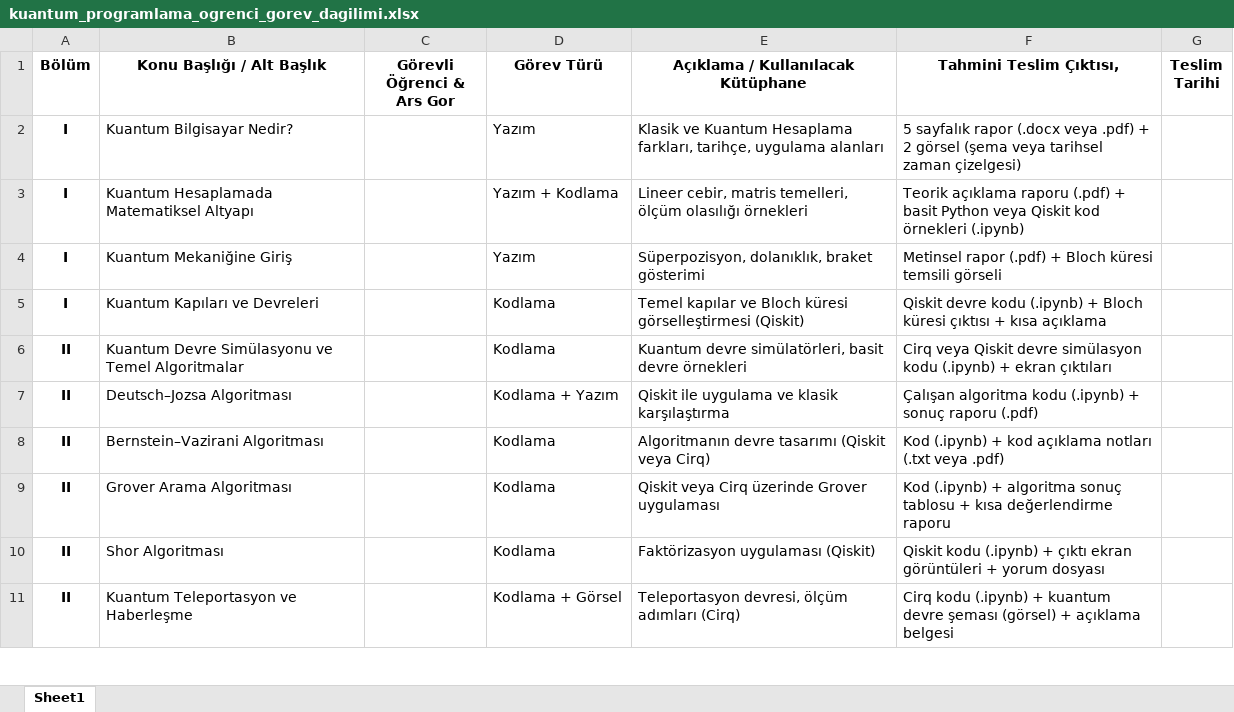
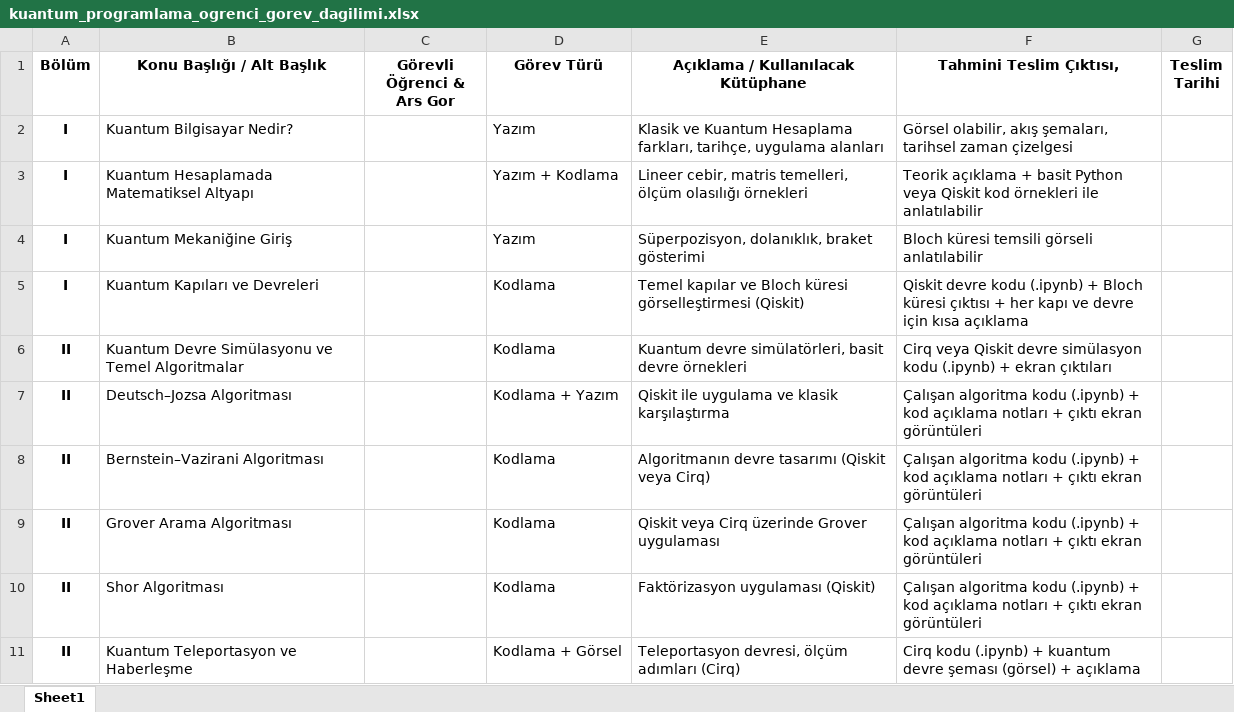
Before and after one commit to SevdanurGENC/Quantum-Computing-And-Applications-Lecture-Notes, an Excel workbook: Book-Chapter/kuantum_programlama_ogrenci_gorev_dagilimi.xlsx, sheet Sheet1, drawn as a sheet; only a part is shown; values as stored, in another font and other column widths than the file's, no borders; the diff covers the shown part only; the diff names each change by its address in the sheet, - before the commit and + after, or states it on an @@ line.

Commit message:
Add files via upload

```diff
--- a/Book-Chapter/kuantum_programlama_ogrenci_gorev_dagilimi.xlsx (sheet Sheet1)
+++ b/Book-Chapter/kuantum_programlama_ogrenci_gorev_dagilimi.xlsx (sheet Sheet1)
-F2 (Tahmini Teslim Çıktısı,): 5 sayfalık rapor (.docx veya .pdf) + 2 görsel (şema veya tarihsel zaman çizelgesi)
+F2 (Tahmini Teslim Çıktısı,): Görsel olabilir, akış şemaları, tarihsel zaman çizelgesi
-F3 (Tahmini Teslim Çıktısı,): Teorik açıklama raporu (.pdf) + basit Python veya Qiskit kod örnekleri (.ipynb)
+F3 (Tahmini Teslim Çıktısı,): Teorik açıklama + basit Python veya Qiskit kod örnekleri ile anlatılabilir
-F4 (Tahmini Teslim Çıktısı,): Metinsel rapor (.pdf) + Bloch küresi temsili görseli
+F4 (Tahmini Teslim Çıktısı,): Bloch küresi temsili görseli anlatılabilir
-F5 (Tahmini Teslim Çıktısı,): …çıktısı + kısa açıklama
+F5 (Tahmini Teslim Çıktısı,): …çıktısı + her kapı ve devre için kısa açıklama
-F7 (Tahmini Teslim Çıktısı,): …(.ipynb) + sonuç raporu (.pdf)
+F7 (Tahmini Teslim Çıktısı,): …(.ipynb) + kod açıklama notları + çıktı ekran görüntüleri
-F8 (Tahmini Teslim Çıktısı,): Kod (.ipynb) + kod açıklama notları (.txt veya .pdf)
+F8 (Tahmini Teslim Çıktısı,): Çalışan algoritma kodu (.ipynb) + kod açıklama notları + çıktı ekran görüntüleri
-F9 (Tahmini Teslim Çıktısı,): Kod (.ipynb) + algoritma sonuç tablosu + kısa değerlendirme raporu
+F9 (Tahmini Teslim Çıktısı,): Çalışan algoritma kodu (.ipynb) + kod açıklama notları + çıktı ekran görüntüleri
-F10 (Tahmini Teslim Çıktısı,): Qiskit kodu (.ipynb) + çıktı ekran görüntüleri + yorum dosyası
+F10 (Tahmini Teslim Çıktısı,): Çalışan algoritma kodu (.ipynb) + kod açıklama notları + çıktı ekran görüntüleri
-F11 (Tahmini Teslim Çıktısı,): …+ açıklama belgesi
+F11 (Tahmini Teslim Çıktısı,): …+ açıklama
```
Also changed, not shown: 10 edited cells elsewhere in this sheet.
